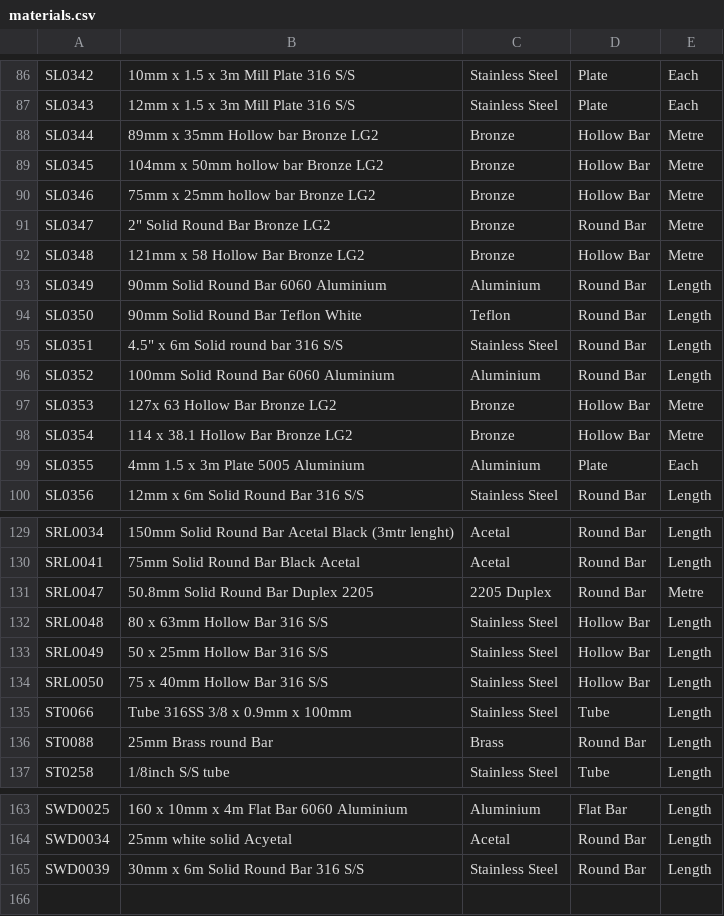
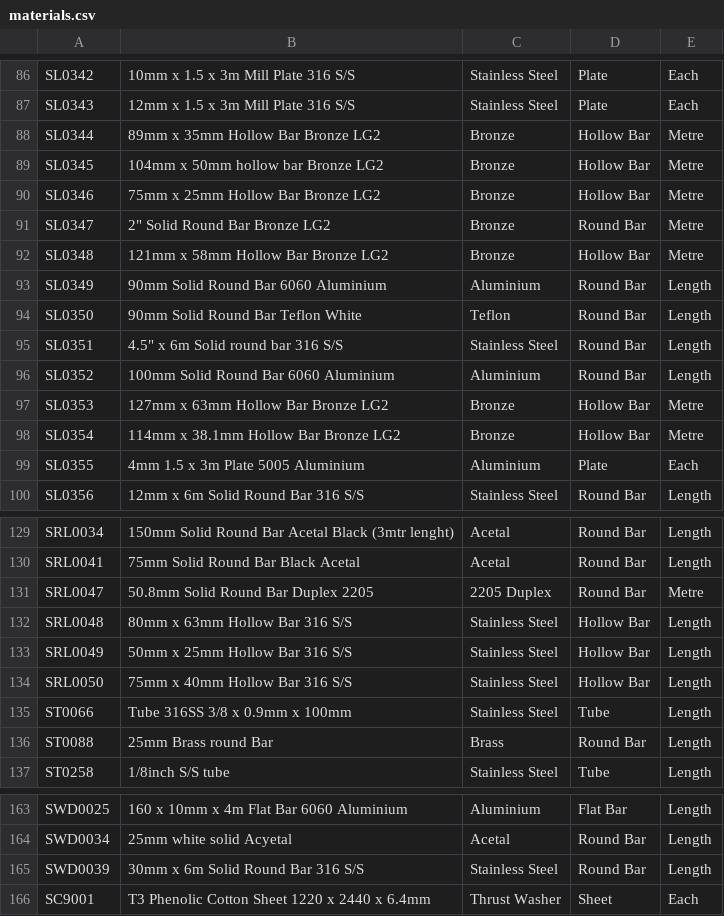
Before and after one commit to stellamarinedesign/material-ordering, a CSV file: materials.csv, drawn as a sheet; only a part is shown, gaps mark what is left out.

```diff
--- a/materials.csv
+++ b/materials.csv
@@ -87,7 +87,7 @@ SL0342,10mm x 1.5 x 3m Mill Plate 316 S/S,Stainless Steel,Plate,Each,,
 SL0343,12mm x 1.5 x 3m Mill Plate 316 S/S,Stainless Steel,Plate,Each,,
-SL0344,89mm x 35mm Hollow bar Bronze LG2,Bronze,Hollow Bar,Metre,,
+SL0344,89mm x 35mm Hollow Bar Bronze LG2,Bronze,Hollow Bar,Metre,,
 SL0345,104mm x 50mm hollow bar Bronze LG2,Bronze,Hollow Bar,Metre,,
-SL0346,75mm x 25mm hollow bar Bronze LG2,Bronze,Hollow Bar,Metre,,
+SL0346,75mm x 25mm Hollow Bar Bronze LG2,Bronze,Hollow Bar,Metre,,
 SL0347,"2"" Solid Round Bar Bronze LG2",Bronze,Round Bar,Metre,,
-SL0348,121mm x 58 Hollow Bar Bronze LG2,Bronze,Hollow Bar,Metre,,
+SL0348,121mm x 58mm Hollow Bar Bronze LG2,Bronze,Hollow Bar,Metre,,
 SL0349,90mm Solid Round Bar 6060 Aluminium,Aluminium,Round Bar,Length,,
@@ -96,4 +96,4 @@ SL0351,"4.5"" x 6m Solid round bar 316 S/S",Stainless Steel,Round Bar,Length,,
 SL0352,100mm Solid Round Bar 6060 Aluminium,Aluminium,Round Bar,Length,,
-SL0353,127x 63 Hollow Bar Bronze LG2,Bronze,Hollow Bar,Metre,,
-SL0354,114 x 38.1 Hollow Bar Bronze LG2,Bronze,Hollow Bar,Metre,,
+SL0353,127mm x 63mm Hollow Bar Bronze LG2,Bronze,Hollow Bar,Metre,,
+SL0354,114mm x 38.1mm Hollow Bar Bronze LG2,Bronze,Hollow Bar,Metre,,
 SL0355,4mm 1.5 x 3m Plate 5005 Aluminium,Aluminium,Plate,Each,,
@@ -131,5 +131,5 @@ SRL0041,75mm Solid Round Bar Black Acetal,Acetal,Round Bar,Length,,
 SRL0047,50.8mm Solid Round Bar Duplex 2205,2205 Duplex,Round Bar,Metre,,
-SRL0048,80 x 63mm  Hollow Bar 316 S/S,Stainless Steel,Hollow Bar,Length,,
-SRL0049,50 x 25mm Hollow Bar 316 S/S,Stainless Steel,Hollow Bar,Length,,
-SRL0050,75 x 40mm Hollow Bar 316 S/S,Stainless Steel,Hollow Bar,Length,,
+SRL0048,80mm x 63mm  Hollow Bar 316 S/S,Stainless Steel,Hollow Bar,Length,,
+SRL0049,50mm x 25mm Hollow Bar 316 S/S,Stainless Steel,Hollow Bar,Length,,
+SRL0050,75mm x 40mm Hollow Bar 316 S/S,Stainless Steel,Hollow Bar,Length,,
 ST0066,Tube 316SS 3/8 x 0.9mm x 100mm,Stainless Steel,Tube,Length,,
@@ -165 +165,2 @@ SWD0034,25mm white solid Acyetal,Acetal,Round Bar,Length,,
 SWD0039,30mm x 6m Solid Round Bar 316 S/S,Stainless Steel,Round Bar,Length,,
+SC9001,T3 Phenolic Cotton Sheet 1220 x 2440 x 6.4mm,Thrust Washer,Sheet,Each,,
```
Also changed, not shown: 6 other files.
